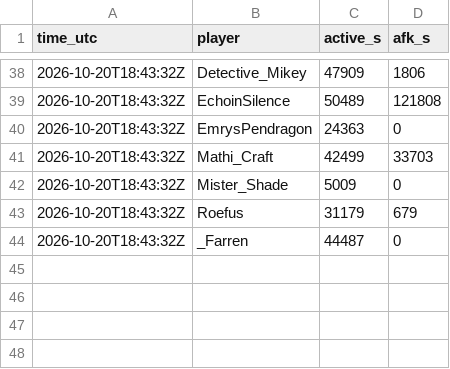
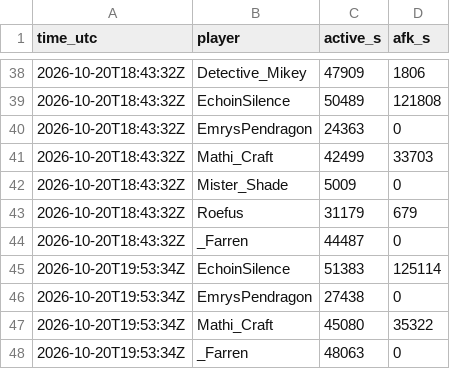
Before and after one commit to mathijsboogaert/Voxel, a CSV file: docs/data/afk-history.csv, drawn as a sheet; only a part is shown, gaps mark what is left out; the diff names each change by its address in the sheet, - before the commit and + after, or states it on an @@ line.

```diff
--- a/docs/data/afk-history.csv
+++ b/docs/data/afk-history.csv
+row 45: 2026-10-20T19:53:34Z | EchoinSilence | 51383 | 125114
+row 46: 2026-10-20T19:53:34Z | EmrysPendragon | 27438 | 0
+row 47: 2026-10-20T19:53:34Z | Mathi_Craft | 45080 | 35322
+row 48: 2026-10-20T19:53:34Z | _Farren | 48063 | 0
```
Also changed, not shown: docs/data/voxel-events.csv, docs/data/voxel-hourly.csv, 3 other files.
